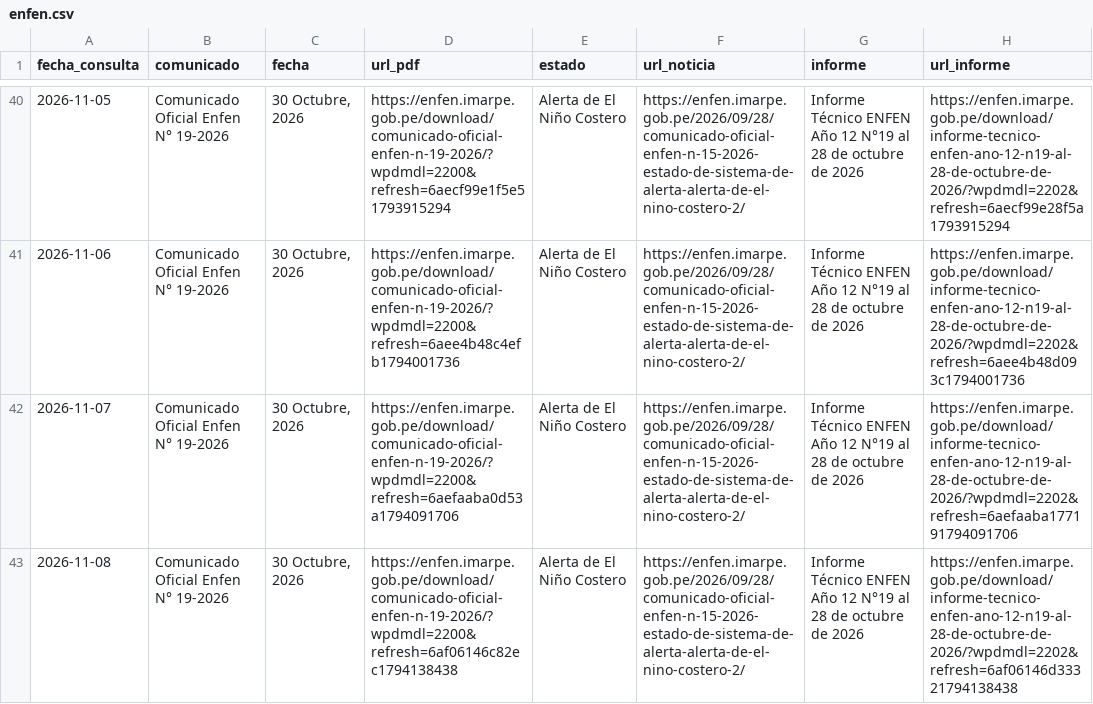
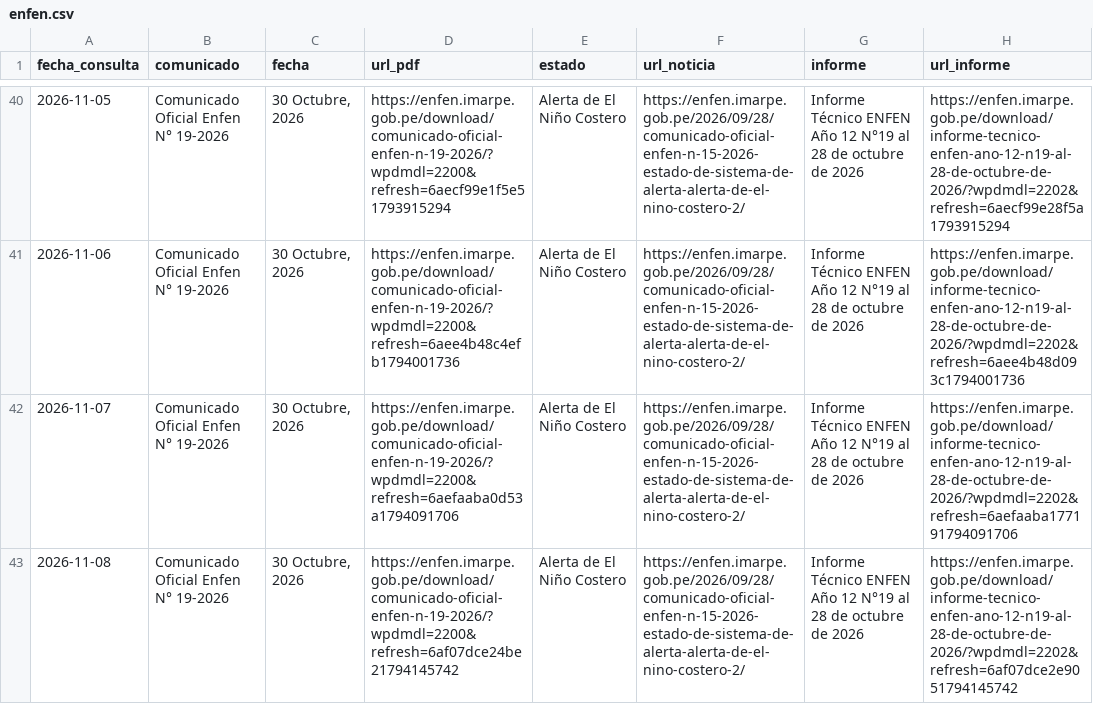
Before and after one commit to rodrigo51200-tech/monitor-fen, a CSV file: historial/enfen.csv, drawn as a sheet; only a part is shown, gaps mark what is left out.

```diff
--- a/historial/enfen.csv
+++ b/historial/enfen.csv
@@ -42,2 +42,2 @@
 2026-11-07,Comunicado Oficial Enfen N° 19-2026,"30 Octubre, 2026",https://enfen.imarpe.gob.pe/download/comunicado-oficial-enfen-n-19-2026/?wpdmdl=2200&refresh=6aefaaba0d53a1794091706,Alerta de El Niño Costero,https://enfen.imarpe.gob.pe/2026/09/28/comunicado-oficial-enfen-n-15-2026-estado-de-sistema-de-alerta-alerta-de-el-nino-costero-2/,Informe Técnico ENFEN Año 12 N°19 al 28 de octubre de 2026,https://enfen.imarpe.gob.pe/download/informe-tecnico-enfen-ano-12-n19-al-28-de-octubre-de-2026/?wpdmdl=2202&refresh=6aefaaba177191794091706
-2026-11-08,Comunicado Oficial Enfen N° 19-2026,"30 Octubre, 2026",https://enfen.imarpe.gob.pe/download/comunicado-oficial-enfen-n-19-2026/?wpdmdl=2200&refresh=6af06146c82ec1794138438,Alerta de El Niño Costero,https://enfen.imarpe.gob.pe/2026/09/28/comunicado-oficial-enfen-n-15-2026-estado-de-sistema-de-alerta-alerta-de-el-nino-costero-2/,Informe Técnico ENFEN Año 12 N°19 al 28 de octubre de 2026,https://enfen.imarpe.gob.pe/download/informe-tecnico-enfen-ano-12-n19-al-28-de-octubre-de-2026/?wpdmdl=2202&refresh=6af06146d33321794138438
+2026-11-08,Comunicado Oficial Enfen N° 19-2026,"30 Octubre, 2026",https://enfen.imarpe.gob.pe/download/comunicado-oficial-enfen-n-19-2026/?wpdmdl=2200&refresh=6af07dce24be21794145742,Alerta de El Niño Costero,https://enfen.imarpe.gob.pe/2026/09/28/comunicado-oficial-enfen-n-15-2026-estado-de-sistema-de-alerta-alerta-de-el-nino-costero-2/,Informe Técnico ENFEN Año 12 N°19 al 28 de octubre de 2026,https://enfen.imarpe.gob.pe/download/informe-tecnico-enfen-ano-12-n19-al-28-de-octubre-de-2026/?wpdmdl=2202&refresh=6af07dce2e9051794145742
```
Also changed, not shown: 4 other files.
